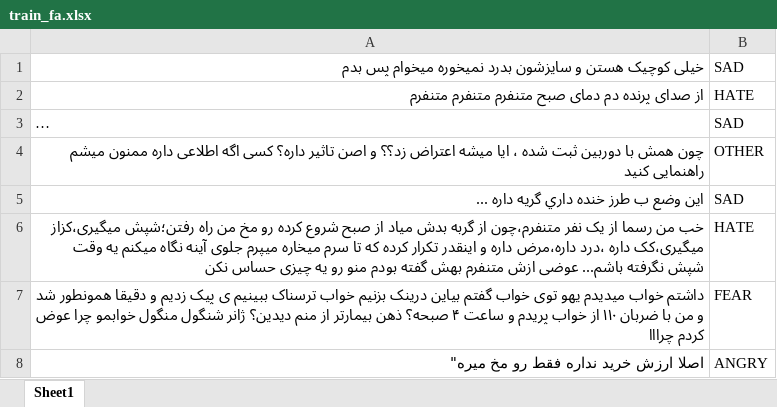
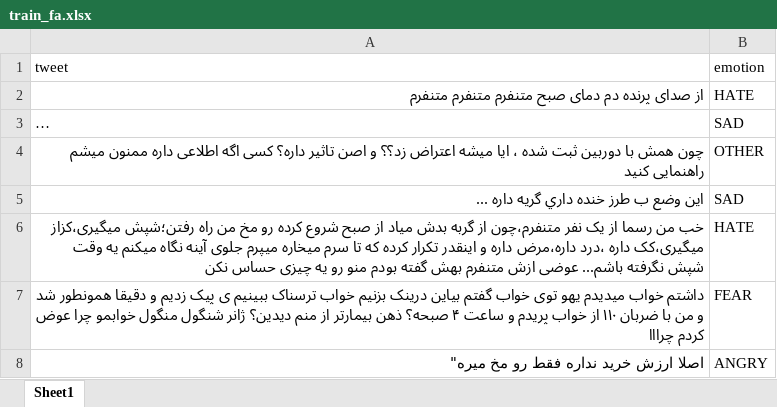
Before and after one commit to HAMIDMOO/Sentiment-Analysis, an Excel workbook: train_fa.xlsx, sheet Sheet1, drawn as a sheet; only a part is shown; long unchanged cells end in …; values as stored, in another font and other column widths than the file's, no borders; removed rows and columns are numbered as before the commit, all else as after; the diff names each change by its address in the sheet, - before the commit and + after, or states it on an @@ line.

```diff
--- a/train_fa.xlsx (sheet Sheet1)
+++ b/train_fa.xlsx (sheet Sheet1)
-row 1: خیلی کوچیک هستن و سایزشون بدرد نمیخوره میخوام پس بدم | SAD
+row 1: tweet | emotion
```
Also changed, not shown: 3 other files.
